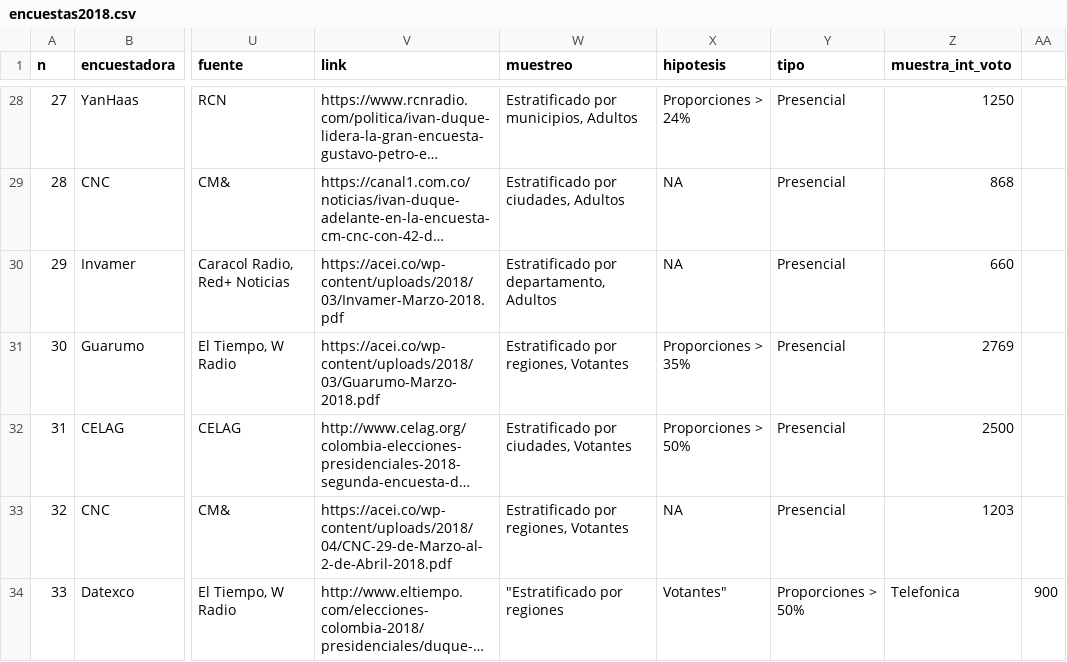
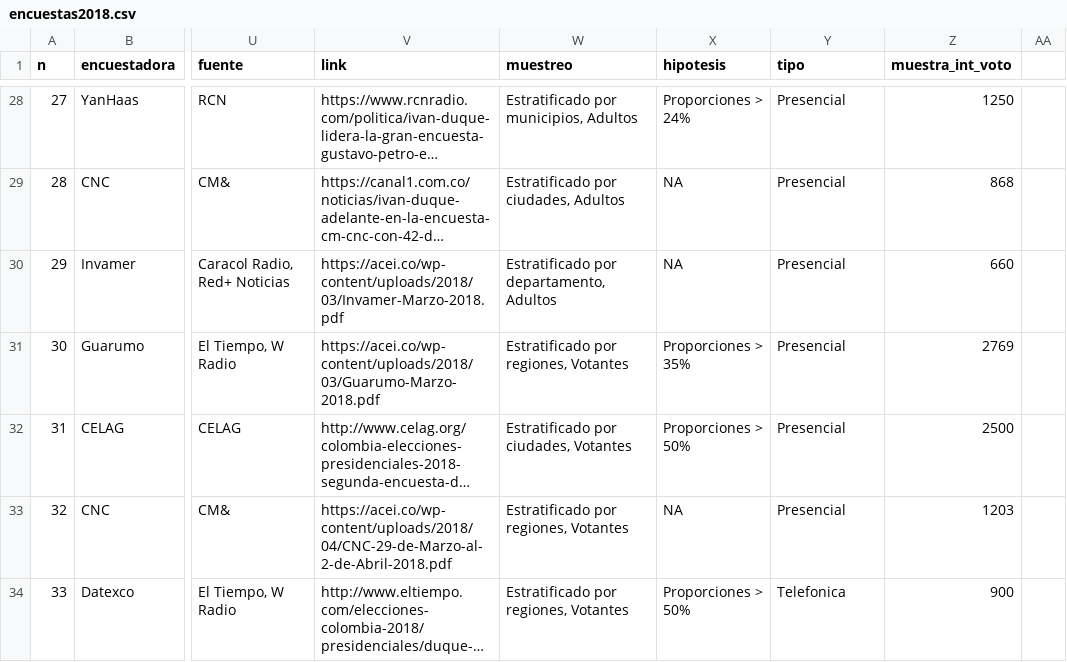
Before and after one commit to nelsonamayad/Elecciones-presidenciales-2018, a CSV file: Elecciones 2018/encuestas2018.csv, drawn as a sheet; only a part is shown, gaps mark what is left out; long unchanged cells end in …; the diff names each change by its address in the sheet, - before the commit and + after, or states it on an @@ line.

Commit message:
#33

```diff
--- a/Elecciones 2018/encuestas2018.csv
+++ b/Elecciones 2018/encuestas2018.csv
-W34 (muestreo): "Estratificado por regiones
+W34 (muestreo): Estratificado por regiones, Votantes
-X34 (hipotesis): Votantes"
+X34 (hipotesis): Proporciones > 50%
-Y34 (tipo): Proporciones > 50%
+Y34 (tipo): Telefonica
-Z34 (muestra_int_voto): Telefonica
+Z34 (muestra_int_voto): 900
-AA34: 900
+AA34: (empty)
```
